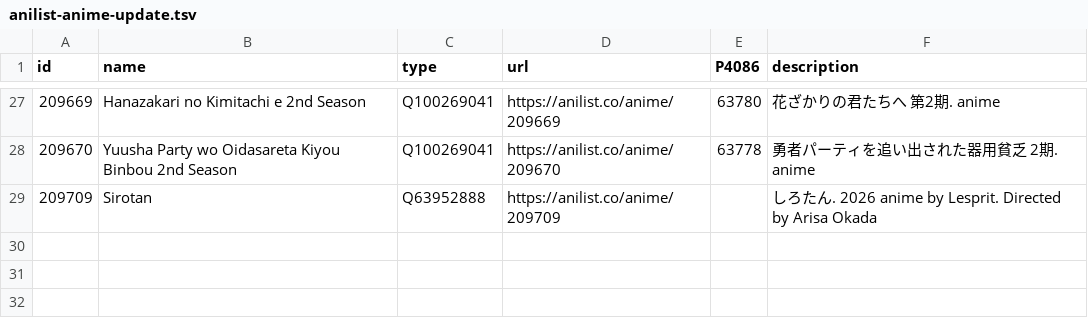
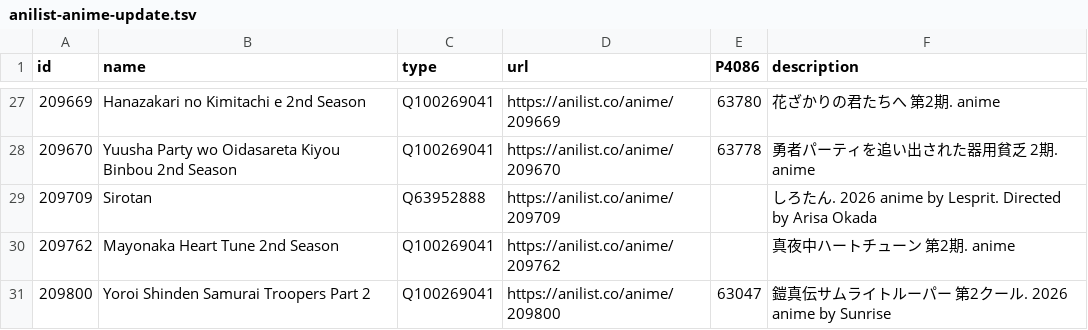
Before and after one commit to Func86/anilist-wikidata, a TSV file: anilist-anime-update.tsv, drawn as a sheet; only a part is shown, gaps mark what is left out; the diff names each change by its address in the sheet, - before the commit and + after, or states it on an @@ line.

```diff
--- a/anilist-anime-update.tsv
+++ b/anilist-anime-update.tsv
+row 30: 209762 | Mayonaka Heart Tune 2nd Season | Q100269041 | https://anilist.co/anime/209762 |  | 真夜中ハートチューン 第2期. anime
+row 31: 209800 | Yoroi Shinden Samurai Troopers Part 2 | Q100269041 | https://anilist.co/anime/209800 | 63047 | 鎧真伝サムライトルーパー 第2クール. 2026 anime by Sunrise
```
Also changed, not shown: 2 other files.
